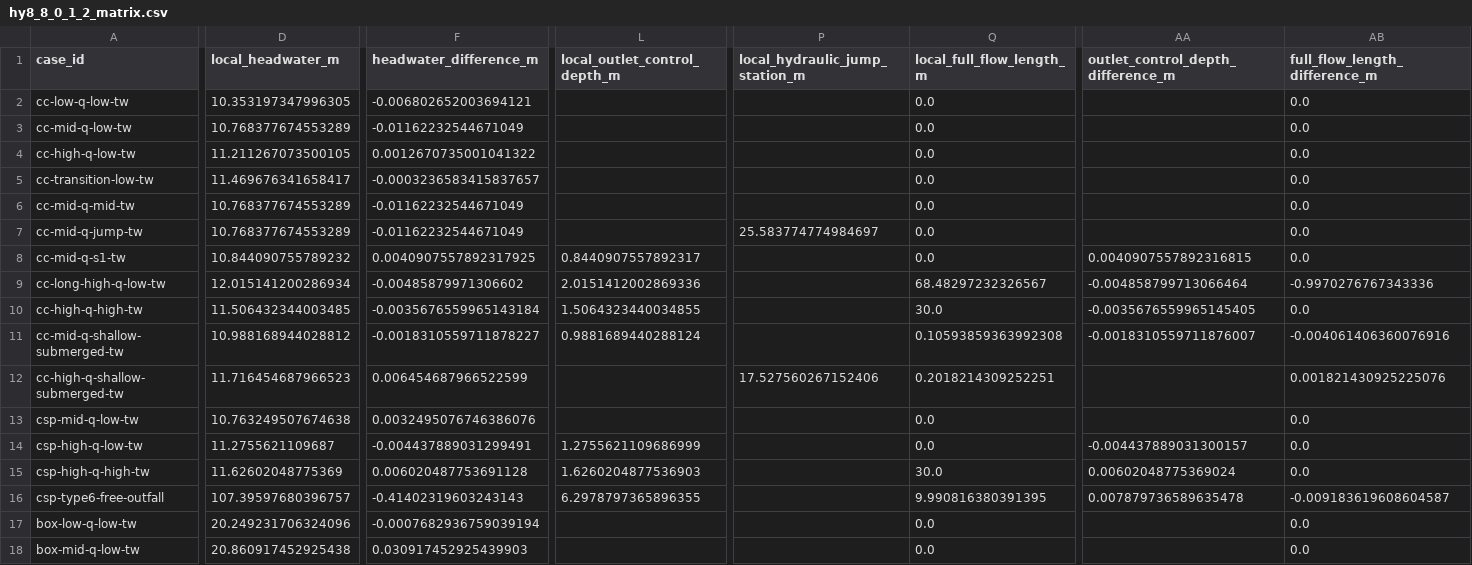
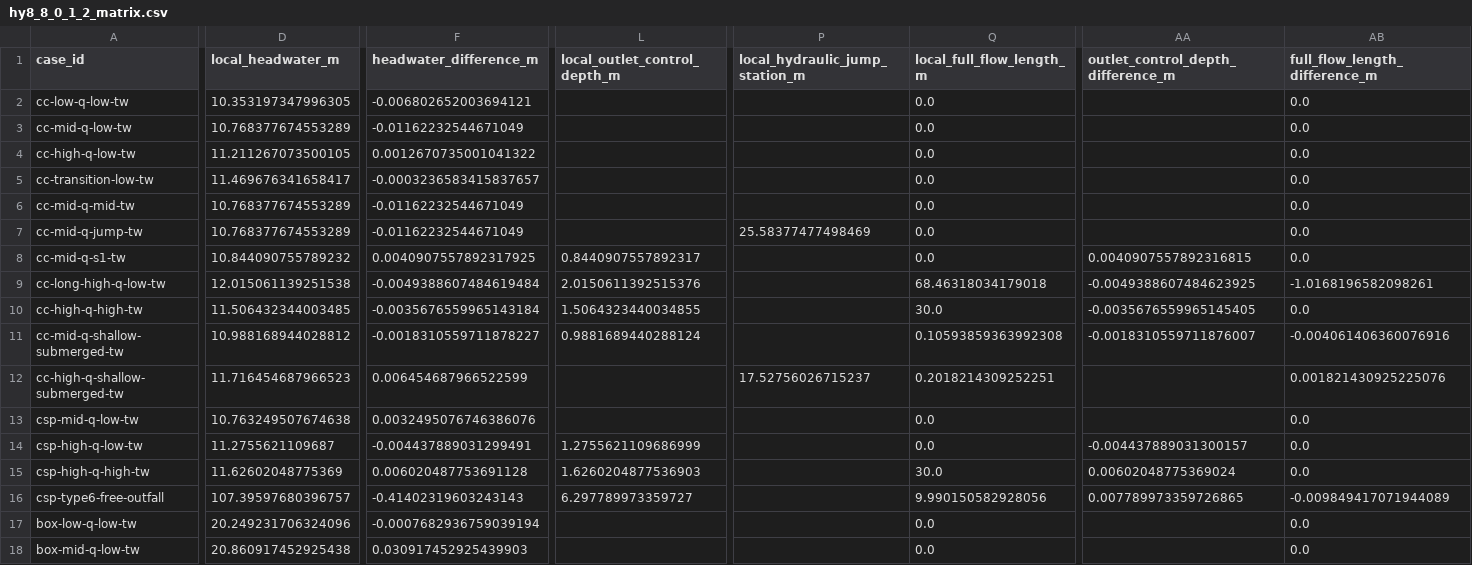
Before and after one commit to Chain-Frost/ryan-culverts, a CSV file: docs/validation_data/hy8_8_0_1_2_matrix.csv, drawn as a sheet; only a part is shown, gaps mark what is left out; the diff covers the shown part only; the diff names each change by its address in the sheet, - before the commit and + after, or states it on an @@ line.

Commit message:
test: complete solver acceptance and external validation

```diff
--- a/docs/validation_data/hy8_8_0_1_2_matrix.csv
+++ b/docs/validation_data/hy8_8_0_1_2_matrix.csv
-P7 (local_hydraulic_jump_station_m): 25.583774774984697
+P7 (local_hydraulic_jump_station_m): 25.58377477498469
-D9 (local_headwater_m): 12.015141200286934
+D9 (local_headwater_m): 12.015061139251538
-F9 (headwater_difference_m): -0.00485879971306602
+F9 (headwater_difference_m): -0.0049388607484619484
-L9 (local_outlet_control_depth_m): 2.0151412002869336
+L9 (local_outlet_control_depth_m): 2.0150611392515376
-Q9 (local_full_flow_length_m): 68.48297232326567
+Q9 (local_full_flow_length_m): 68.46318034179018
-AA9: -0.004858799713066464
+AA9: -0.0049388607484623925
-AB9 (full_flow_length_difference_m): -0.9970276767343336
+AB9 (full_flow_length_difference_m): -1.0168196582098261
-P12 (local_hydraulic_jump_station_m): 17.527560267152406
+P12 (local_hydraulic_jump_station_m): 17.52756026715237
-L16 (local_outlet_control_depth_m): 6.2978797365896355
+L16 (local_outlet_control_depth_m): 6.297789973359727
-Q16 (local_full_flow_length_m): 9.990816380391395
+Q16 (local_full_flow_length_m): 9.990150582928056
-AA16: 0.007879736589635478
+AA16: 0.007789973359726865
-AB16 (full_flow_length_difference_m): -0.009183619608604587
+AB16 (full_flow_length_difference_m): -0.009849417071944089
```
Also changed, not shown: 1 edited cell elsewhere in this file, 34 other files.
